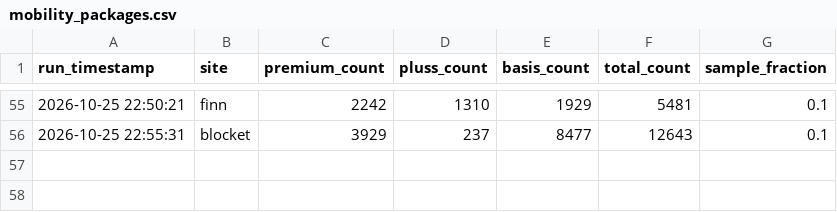
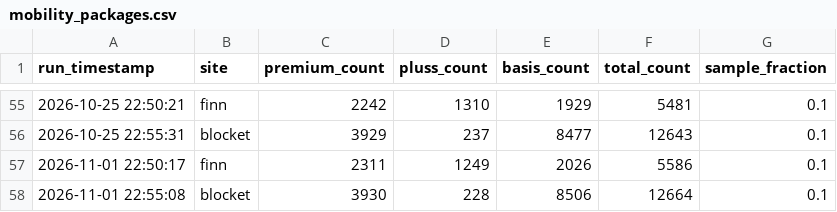
Before and after one commit to markusheiberg/finn-mobility-packages, a CSV file: data/mobility_packages.csv, drawn as a sheet; only a part is shown, gaps mark what is left out.

```diff
--- a/data/mobility_packages.csv
+++ b/data/mobility_packages.csv
@@ -56 +56,3 @@ run_timestamp,site,premium_count,pluss_count,basis_count,total_count,sample_frac
 2026-10-25 22:55:31,blocket,3929,237,8477,12643,0.1
+2026-11-01 22:50:17,finn,2311,1249,2026,5586,0.1
+2026-11-01 22:55:08,blocket,3930,228,8506,12664,0.1
```
Also changed, not shown: data/private_cars_se/history.csv, data/private_cars_se/listing_age.csv, 4 other files.
